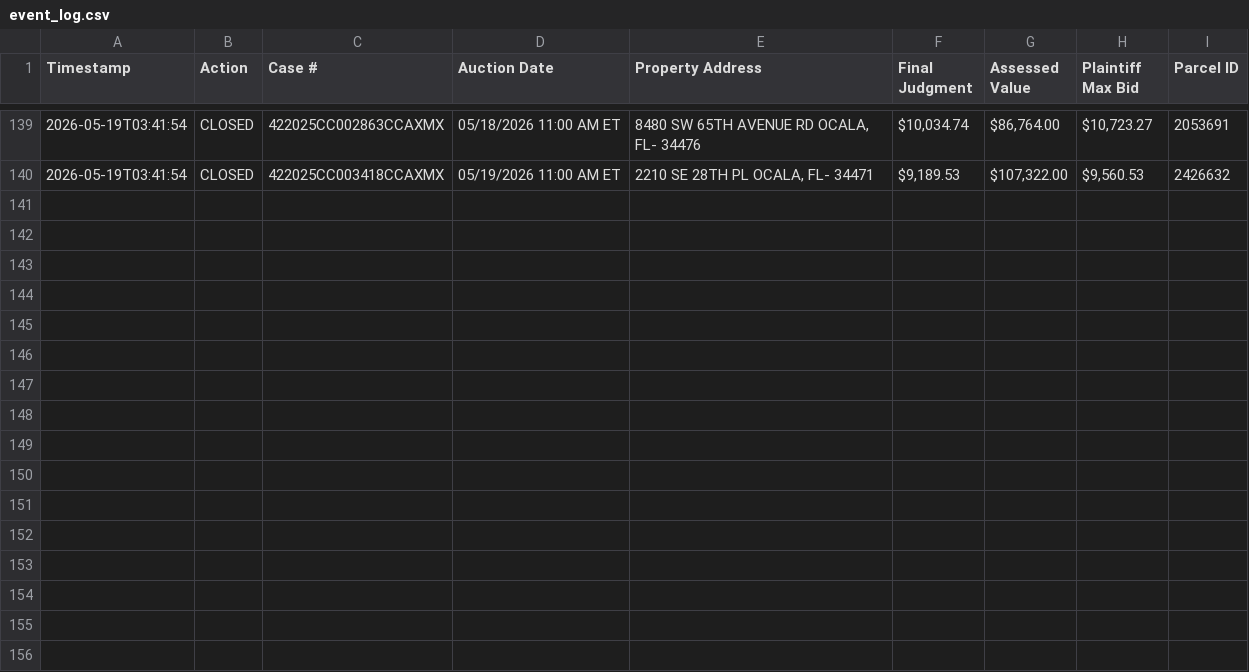
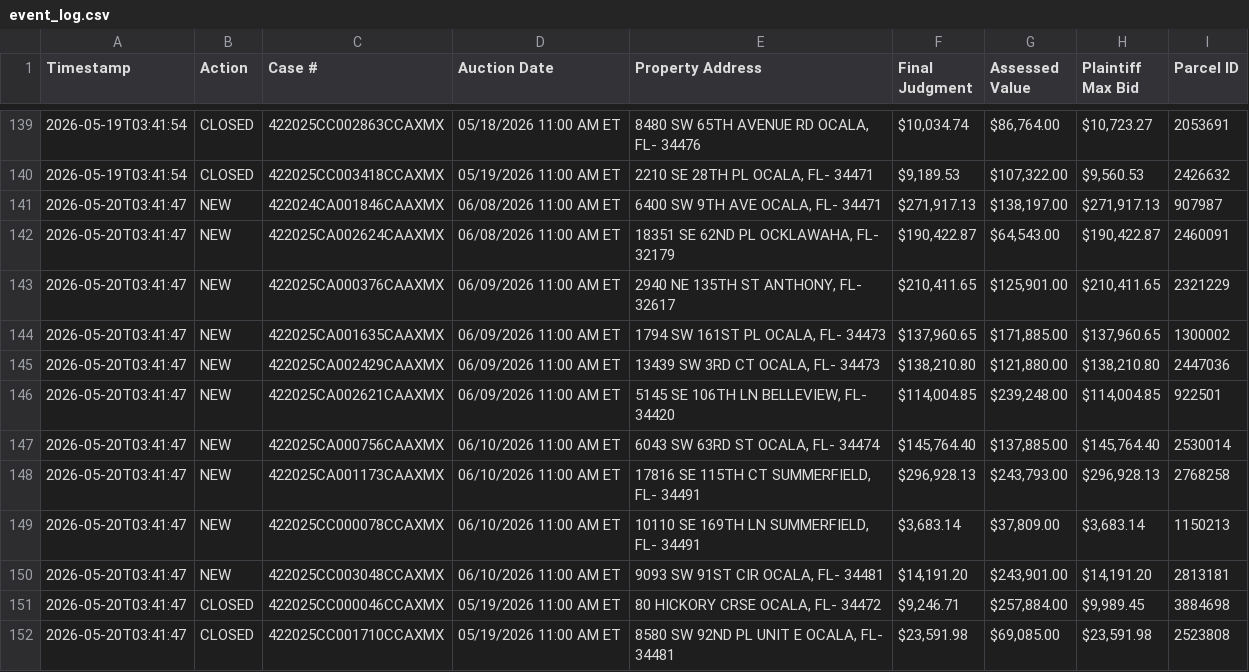
Before and after one commit to figlesias7/realforeclose-marion, a CSV file: data/event_log.csv, drawn as a sheet; only a part is shown, gaps mark what is left out.

```diff
--- a/data/event_log.csv
+++ b/data/event_log.csv
@@ -140 +140,13 @@ Timestamp,Action,Case #,Auction Date,Property Address,Final Judgment,Assessed Va
 2026-05-19T03:41:54,CLOSED,422025CC003418CCAXMX,05/19/2026 11:00 AM ET,"2210 SE 28TH PL OCALA, FL- 34471","$9,189.53","$107,322.00","$9,560.53",2426632
+2026-05-20T03:41:47,NEW,422024CA001846CAAXMX,06/08/2026 11:00 AM ET,"6400 SW 9TH AVE OCALA, FL- 34471","$271,917.13","$138,197.00","$271,917.13",907987
+2026-05-20T03:41:47,NEW,422025CA002624CAAXMX,06/08/2026 11:00 AM ET,"18351 SE 62ND PL OCKLAWAHA, FL- 32179","$190,422.87","$64,543.00","$190,422.87",2460091
+2026-05-20T03:41:47,NEW,422025CA000376CAAXMX,06/09/2026 11:00 AM ET,"2940 NE 135TH ST ANTHONY, FL- 32617","$210,411.65","$125,901.00","$210,411.65",2321229
+2026-05-20T03:41:47,NEW,422025CA001635CAAXMX,06/09/2026 11:00 AM ET,"1794 SW 161ST PL OCALA, FL- 34473","$137,960.65","$171,885.00","$137,960.65",1300002
+2026-05-20T03:41:47,NEW,422025CA002429CAAXMX,06/09/2026 11:00 AM ET,"13439 SW 3RD CT OCALA, FL- 34473","$138,210.80","$121,880.00","$138,210.80",2447036
+2026-05-20T03:41:47,NEW,422025CA002621CAAXMX,06/09/2026 11:00 AM ET,"5145 SE 106TH LN BELLEVIEW, FL- 34420","$114,004.85","$239,248.00","$114,004.85",922501
+2026-05-20T03:41:47,NEW,422025CA000756CAAXMX,06/10/2026 11:00 AM ET,"6043 SW 63RD ST OCALA, FL- 34474","$145,764.40","$137,885.00","$145,764.40",2530014
+2026-05-20T03:41:47,NEW,422025CA001173CAAXMX,06/10/2026 11:00 AM ET,"17816 SE 115TH CT SUMMERFIELD, FL- 34491","$296,928.13","$243,793.00","$296,928.13",2768258
+2026-05-20T03:41:47,NEW,422025CC000078CCAXMX,06/10/2026 11:00 AM ET,"10110 SE 169TH LN SUMMERFIELD, FL- 34491","$3,683.14","$37,809.00","$3,683.14",1150213
+2026-05-20T03:41:47,NEW,422025CC003048CCAXMX,06/10/2026 11:00 AM ET,"9093 SW 91ST CIR OCALA, FL- 34481","$14,191.20","$243,901.00","$14,191.20",2813181
+2026-05-20T03:41:47,CLOSED,422025CC000046CCAXMX,05/19/2026 11:00 AM ET,"80 HICKORY CRSE OCALA, FL- 34472","$9,246.71","$257,884.00","$9,989.45",3884698
+2026-05-20T03:41:47,CLOSED,422025CC001710CCAXMX,05/19/2026 11:00 AM ET,"8580 SW 92ND PL UNIT E OCALA, FL- 34481","$23,591.98","$69,085.00","$23,591.98",2523808
```
Also changed, not shown: data/all_seen.csv, 3 other files.
